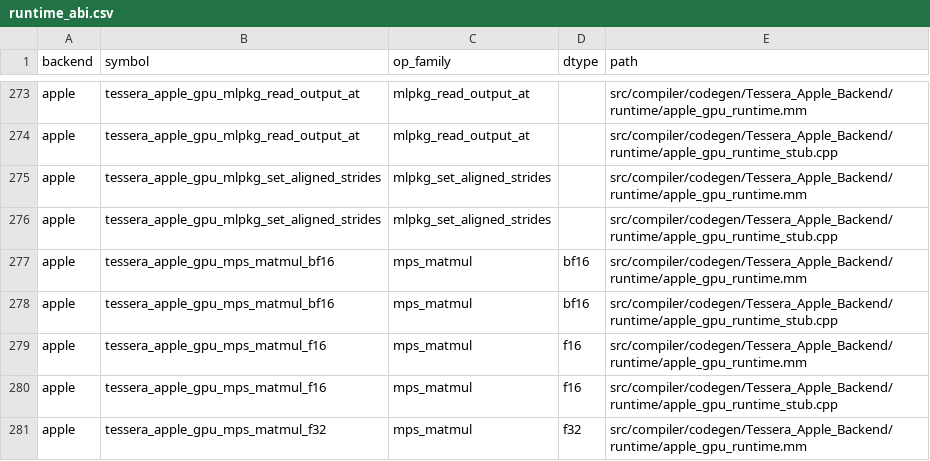
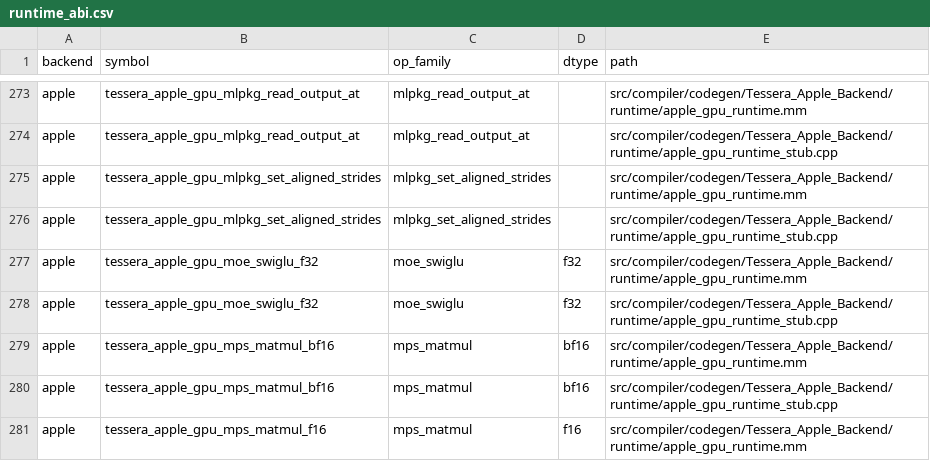
Before and after one commit to gstoner/tessera, a CSV file: docs/audit/generated/runtime_abi.csv, drawn as a sheet; only a part is shown, gaps mark what is left out; the shorter side is filled out with more unchanged rows; the diff names each change by its address in the sheet, - before the commit and + after, or states it on an @@ line.

```diff
--- a/docs/audit/generated/runtime_abi.csv
+++ b/docs/audit/generated/runtime_abi.csv
+row 277: apple | tessera_apple_gpu_moe_swiglu_f32 | moe_swiglu | f32 | src/compiler/codegen/Tessera_Apple_Backend/runtime/apple_gpu_runtime.mm
+row 278: apple | tessera_apple_gpu_moe_swiglu_f32 | moe_swiglu | f32 | src/compiler/codegen/Tessera_Apple_Backend/runtime/apple_gpu_runtime_stub.cpp
```
Also changed, not shown: 7 other files.
